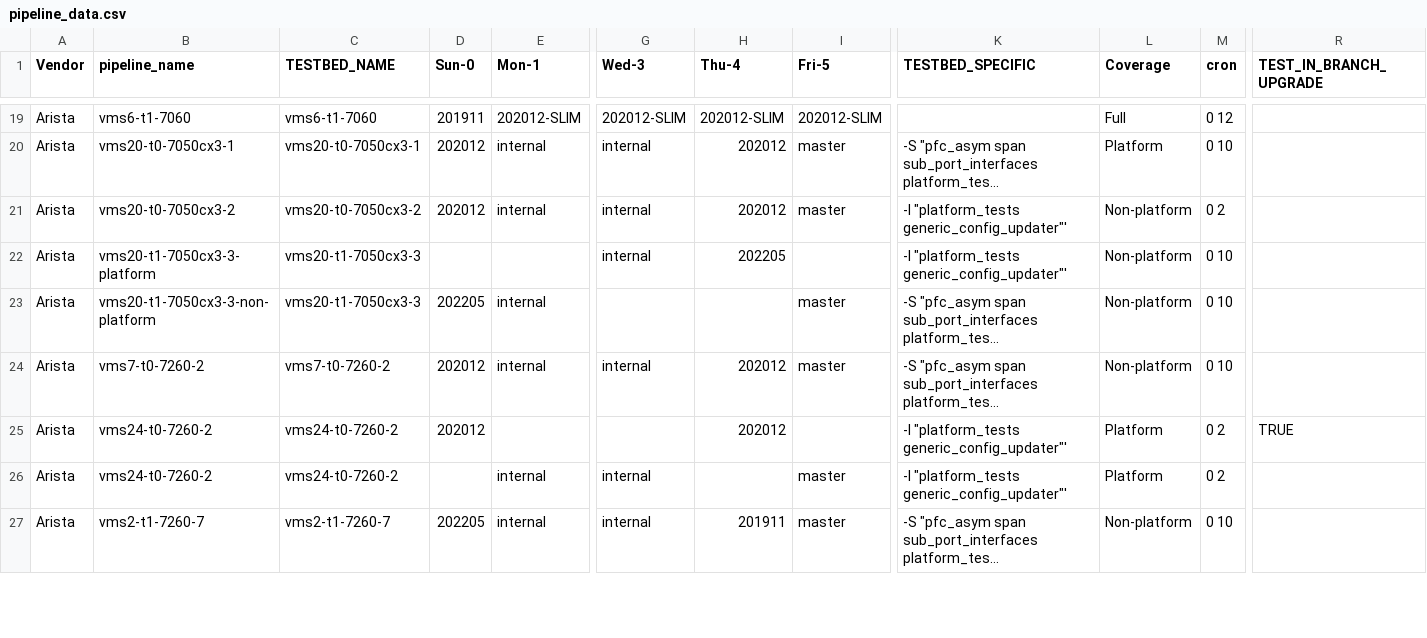
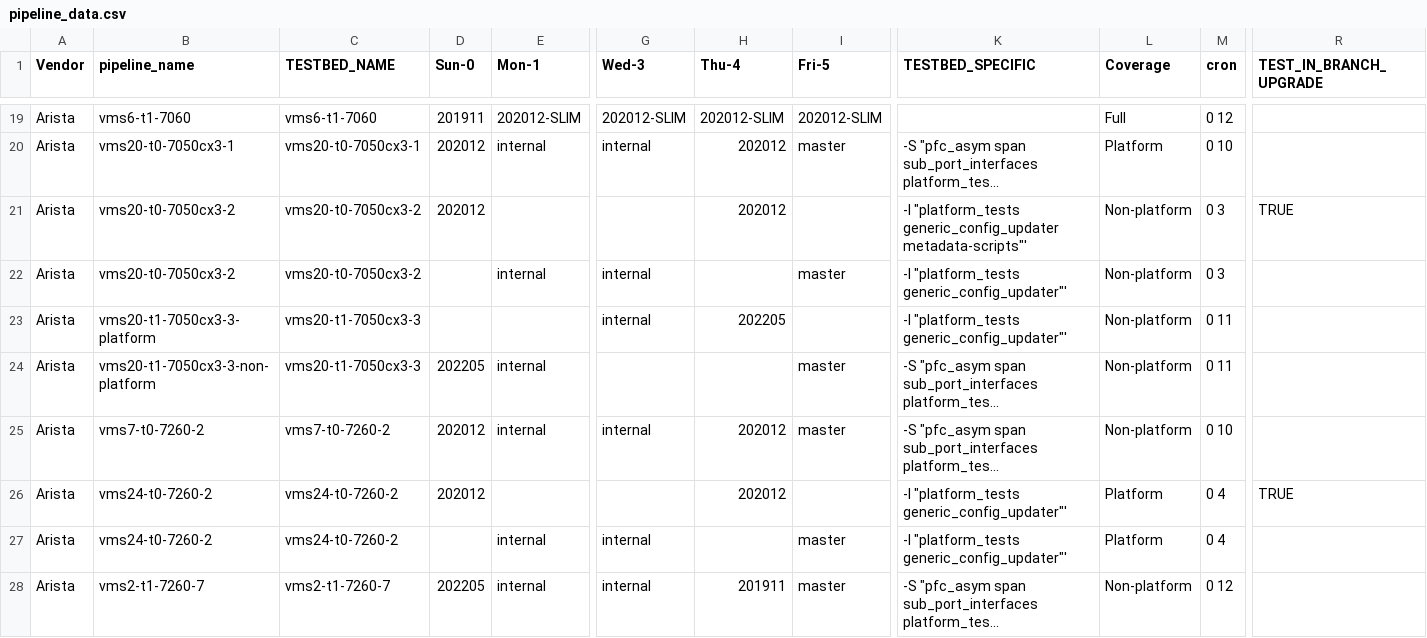
Before and after one commit to sonic-net/sonic-mgmt, a CSV file: .azure-pipelines/nightly/templates/pipeline_data.csv, drawn as a sheet; only a part is shown, gaps mark what is left out; long unchanged cells end in …; addresses are those after the commit; rows hold the shown columns only; the diff covers the shown part only; the diff names each change by its address in the sheet, - before the commit and + after, or states it on an @@ line.

```diff
--- a/.azure-pipelines/nightly/templates/pipeline_data.csv
+++ b/.azure-pipelines/nightly/templates/pipeline_data.csv
+row 21: Arista | vms20-t0-7050cx3-2 | vms20-t0-7050cx3-2 | 202012 |  |  | 202012 |  | -I "platform_tests generic_config_updater metadata-scripts"' | Non-platform | 0 3 | TRUE
-D22 (Sun-0): 202012
+D22 (Sun-0): (empty)
-H22 (Thu-4): 202012
+H22 (Thu-4): (empty)
-M22 (cron): 0 2
+M22 (cron): 0 3
-M23:M24 (cron): 0 10
+M23:M24 (cron): 0 11
-M26:M27 (cron): 0 2
+M26:M27 (cron): 0 4
-M28 (cron): 0 10
+M28 (cron): 0 12
```
Also changed, not shown: 2 added rows and 11 edited cells elsewhere in this file, 32 other files.
